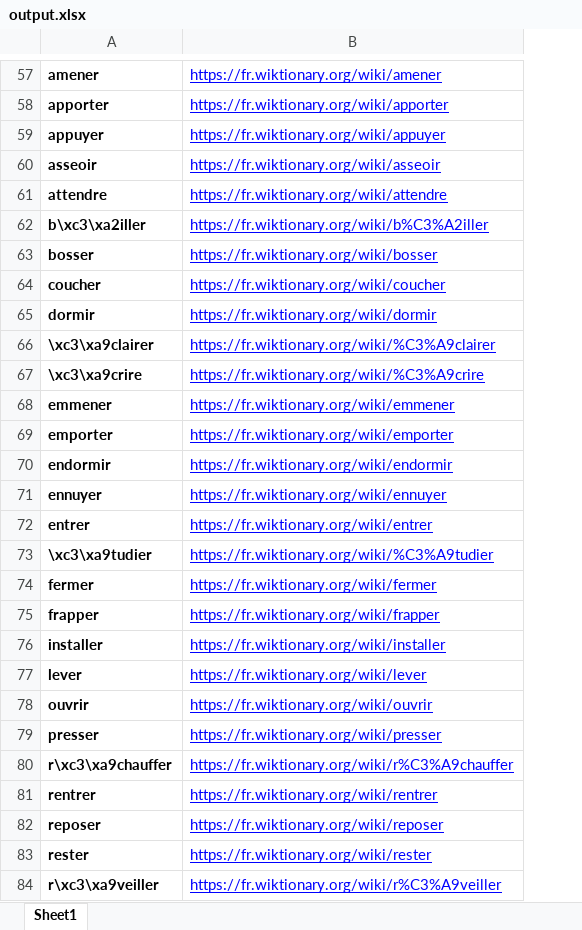
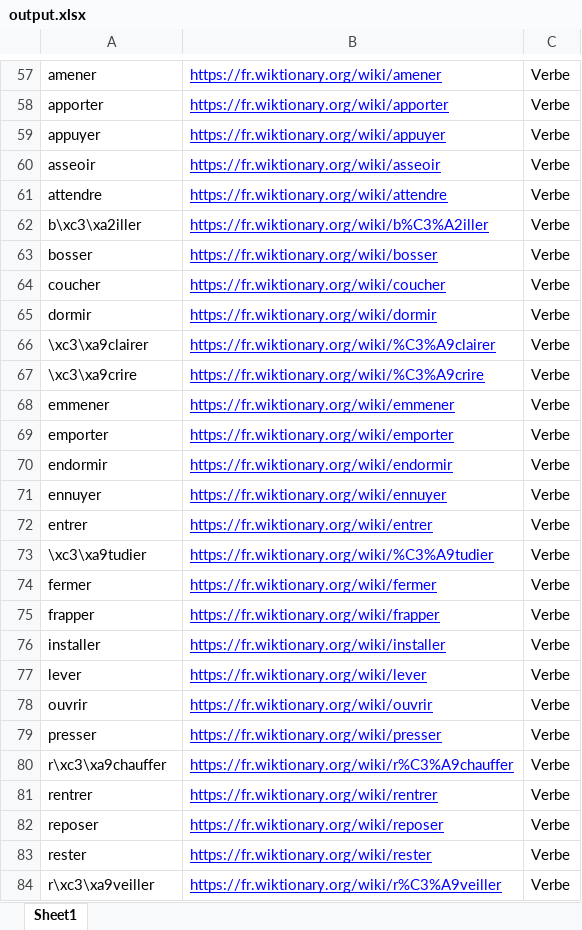
Before and after one commit to tomMoulard/python-projetcs, an Excel workbook: Wiktionnary/output.xlsx, sheet Sheet1, drawn as a sheet; only a part is shown, gaps mark what is left out; values as stored, in another font and other column widths than the file's, no borders; the diff covers the shown part only; the diff names each change by its address in the sheet, - before the commit and + after, or states it on an @@ line.

```diff
--- a/Wiktionnary/output.xlsx (sheet Sheet1)
+++ b/Wiktionnary/output.xlsx (sheet Sheet1)
+column C, rows 57-84: all Verbe
-A57:A84 bold: on
+A57:A84 bold: off
```
Also changed, not shown: cell formats elsewhere in this sheet, 4 other files.
